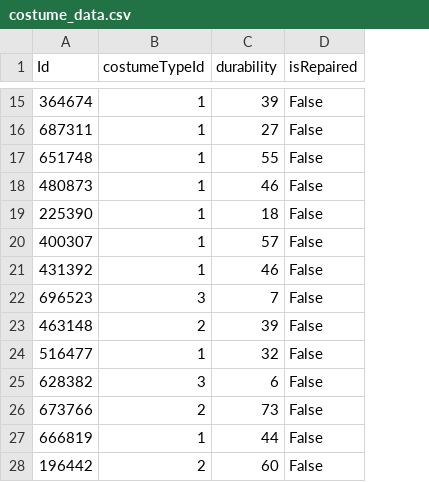
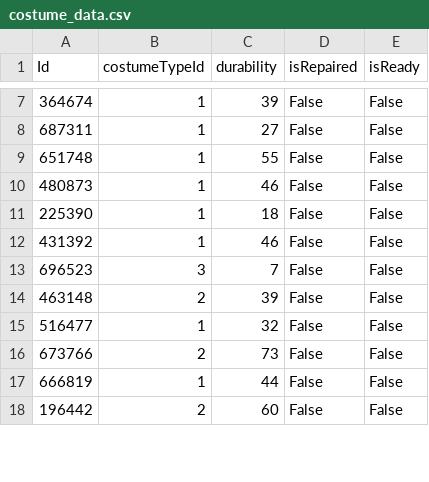
Before and after one commit to custapq/MVC-test-2-2024, a CSV file: costume_data.csv, drawn as a sheet; only a part is shown, gaps mark what is left out; removed rows and columns are numbered as before the commit, all else as after; the diff covers the shown part only; the diff names each change by its address in the sheet, - before the commit and + after, or states it on an @@ line.

```diff
--- a/costume_data.csv
+++ b/costume_data.csv
+column E (isReady), rows 7-18: all False
-row 20: 400307 | 1 | 57 | False
-row 25: 628382 | 3 | 6 | False
```
Also changed, not shown: 10 added rows and 8 removed rows elsewhere in this file.
